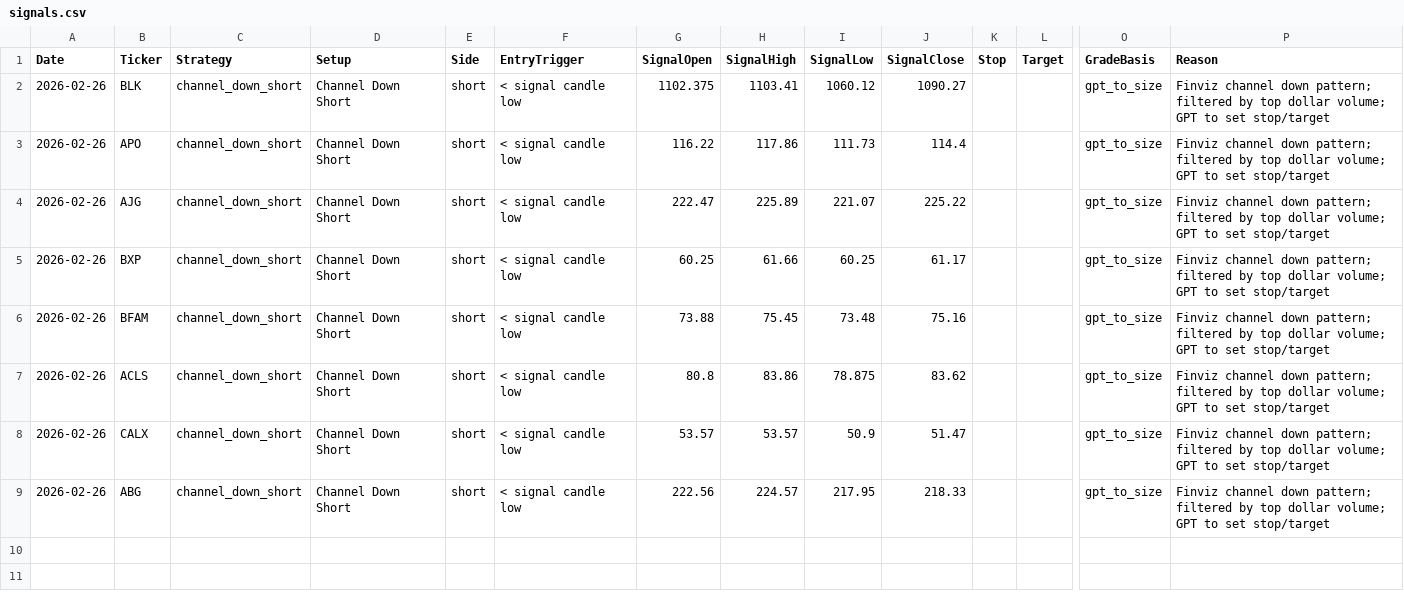
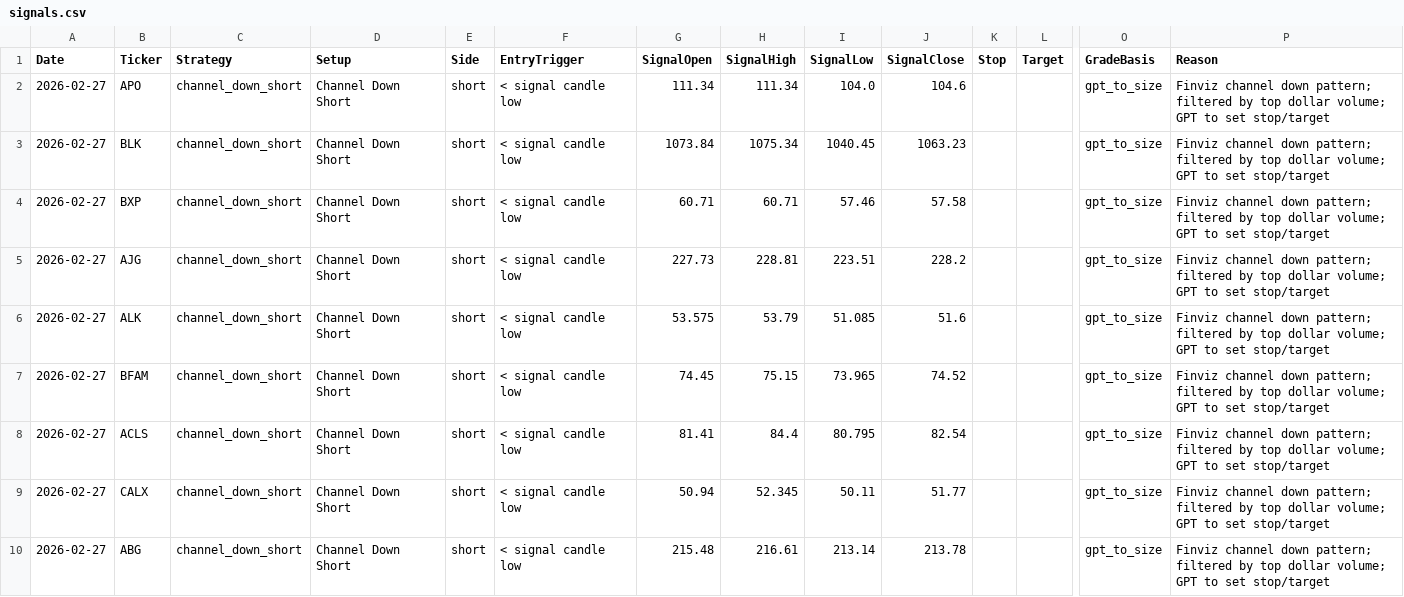
Before and after one commit to mpincus/Swing_Systems, a CSV file: docs/channel_down_short/signals.csv, drawn as a sheet; only a part is shown, gaps mark what is left out; addresses are those after the commit; rows hold the shown columns only; the diff names each change by its address in the sheet, - before the commit and + after, or states it on an @@ line.

```diff
--- a/docs/channel_down_short/signals.csv
+++ b/docs/channel_down_short/signals.csv
+row 2: 2026-02-27 | APO | channel_down_short | Channel Down Short | short | < signal candle low | 111.34 | 111.34 | 104.0 | 104.6 |  |  | gpt_to_size | Finviz channel down pattern; filtered by top dollar volume; GPT to set stop/target
-A3:A10 (Date): 2026-02-26
+A3:A10 (Date): 2026-02-27
-G3 (SignalOpen): 1102.375
+G3 (SignalOpen): 1073.84
-H3 (SignalHigh): 1103.41
+H3 (SignalHigh): 1075.34
-I3 (SignalLow): 1060.12
+I3 (SignalLow): 1040.45
-J3 (SignalClose): 1090.27
+J3 (SignalClose): 1063.23
-B4 (Ticker): APO
+B4 (Ticker): BXP
-G4 (SignalOpen): 116.22
+G4 (SignalOpen): 60.71
-H4 (SignalHigh): 117.86
+H4 (SignalHigh): 60.71
-I4 (SignalLow): 111.73
+I4 (SignalLow): 57.46
-J4 (SignalClose): 114.4
+J4 (SignalClose): 57.58
-G5 (SignalOpen): 222.47
+G5 (SignalOpen): 227.73
-H5 (SignalHigh): 225.89
+H5 (SignalHigh): 228.81
-I5 (SignalLow): 221.07
+I5 (SignalLow): 223.51
-J5 (SignalClose): 225.22
+J5 (SignalClose): 228.2
-B6 (Ticker): BXP
+B6 (Ticker): ALK
-G6 (SignalOpen): 60.25
+G6 (SignalOpen): 53.575
-H6 (SignalHigh): 61.66
+H6 (SignalHigh): 53.79
-I6 (SignalLow): 60.25
+I6 (SignalLow): 51.085
-J6 (SignalClose): 61.17
+J6 (SignalClose): 51.6
-G7 (SignalOpen): 73.88
+G7 (SignalOpen): 74.45
-H7 (SignalHigh): 75.45
+H7 (SignalHigh): 75.15
-I7 (SignalLow): 73.48
+I7 (SignalLow): 73.965
-J7 (SignalClose): 75.16
+J7 (SignalClose): 74.52
-G8 (SignalOpen): 80.8
+G8 (SignalOpen): 81.41
-H8 (SignalHigh): 83.86
+H8 (SignalHigh): 84.4
-I8 (SignalLow): 78.875
+I8 (SignalLow): 80.795
-J8 (SignalClose): 83.62
+J8 (SignalClose): 82.54
-G9 (SignalOpen): 53.57
+G9 (SignalOpen): 50.94
-H9 (SignalHigh): 53.57
+H9 (SignalHigh): 52.345
-I9 (SignalLow): 50.9
+I9 (SignalLow): 50.11
-J9 (SignalClose): 51.47
+J9 (SignalClose): 51.77
-G10 (SignalOpen): 222.56
+G10 (SignalOpen): 215.48
-H10 (SignalHigh): 224.57
+H10 (SignalHigh): 216.61
-I10 (SignalLow): 217.95
+I10 (SignalLow): 213.14
-J10 (SignalClose): 218.33
+J10 (SignalClose): 213.78
```
Also changed, not shown: docs/combined_signals.csv, docs/rsi_continuation_long/signals.csv, 24 other files.
